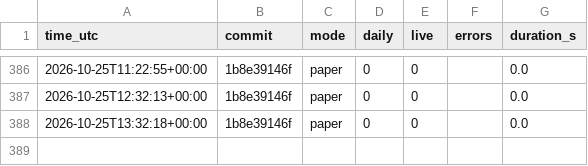
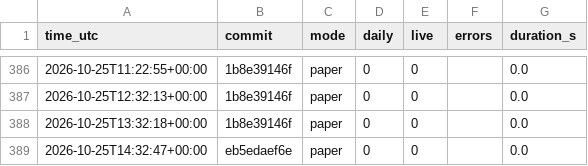
Before and after one commit to daijobudesu69/Crypto-RS-Neutral-Trend, a CSV file: state/runs.csv, drawn as a sheet; only a part is shown, gaps mark what is left out; the diff names each change by its address in the sheet, - before the commit and + after, or states it on an @@ line.

```diff
--- a/state/runs.csv
+++ b/state/runs.csv
+row 389: 2026-10-25T14:32:47+00:00 | eb5edaef6e | paper | 0 | 0 |  | 0.0
```
